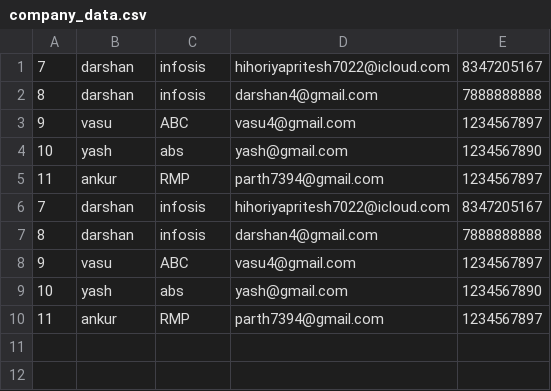
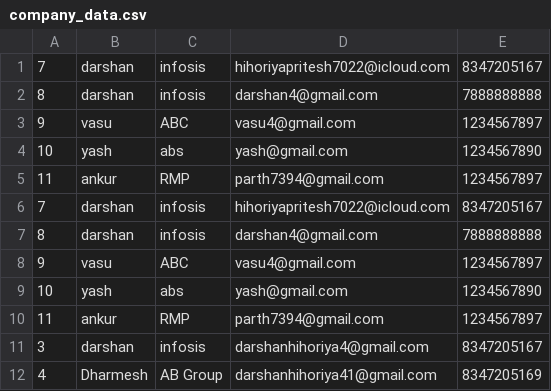
Before and after one commit to hihoriyadarshan/JobMapper, a CSV file: company_data.csv, drawn as a sheet.

```diff
--- a/company_data.csv
+++ b/company_data.csv
@@ -10 +10,3 @@
 11,ankur,RMP,parth7394@gmail.com,1234567897
+3,darshan,infosis,darshanhihoriya4@gmail.com,8347205167
+4,Dharmesh,AB Group,darshanhihoriya41@gmail.com,8347205169
```
Also changed, not shown: user_data.csv, 23 other files.
